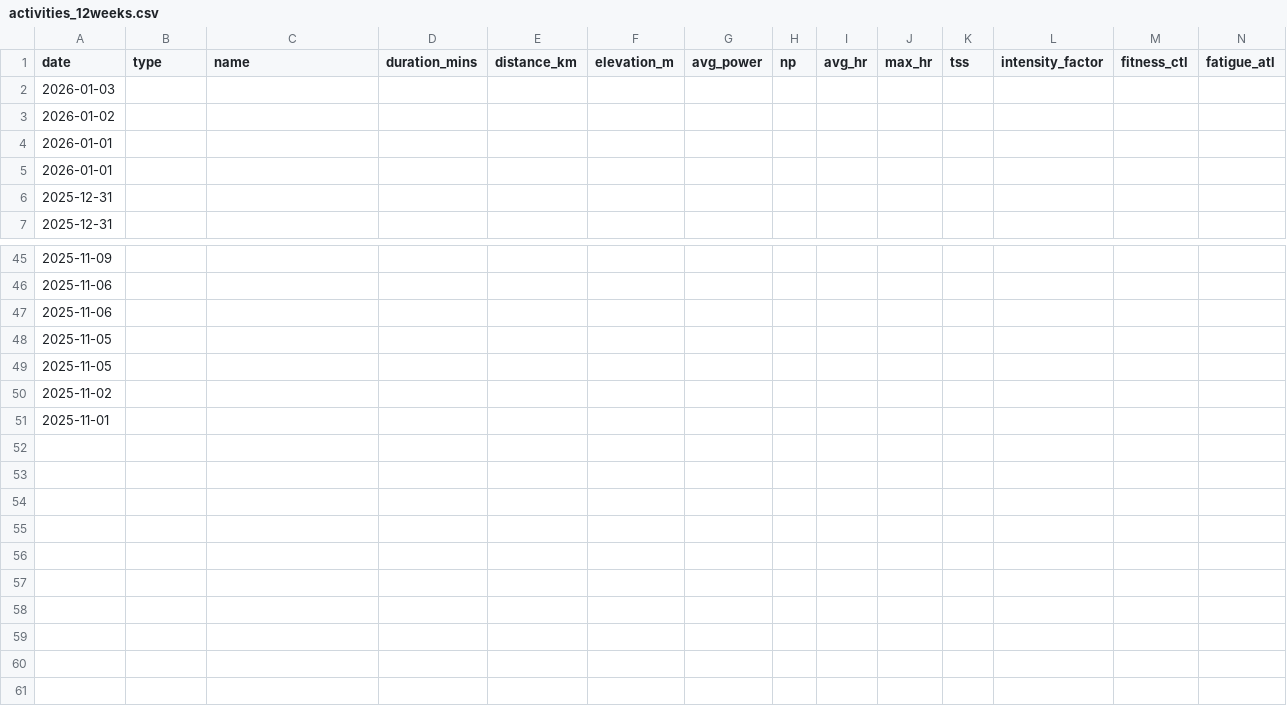
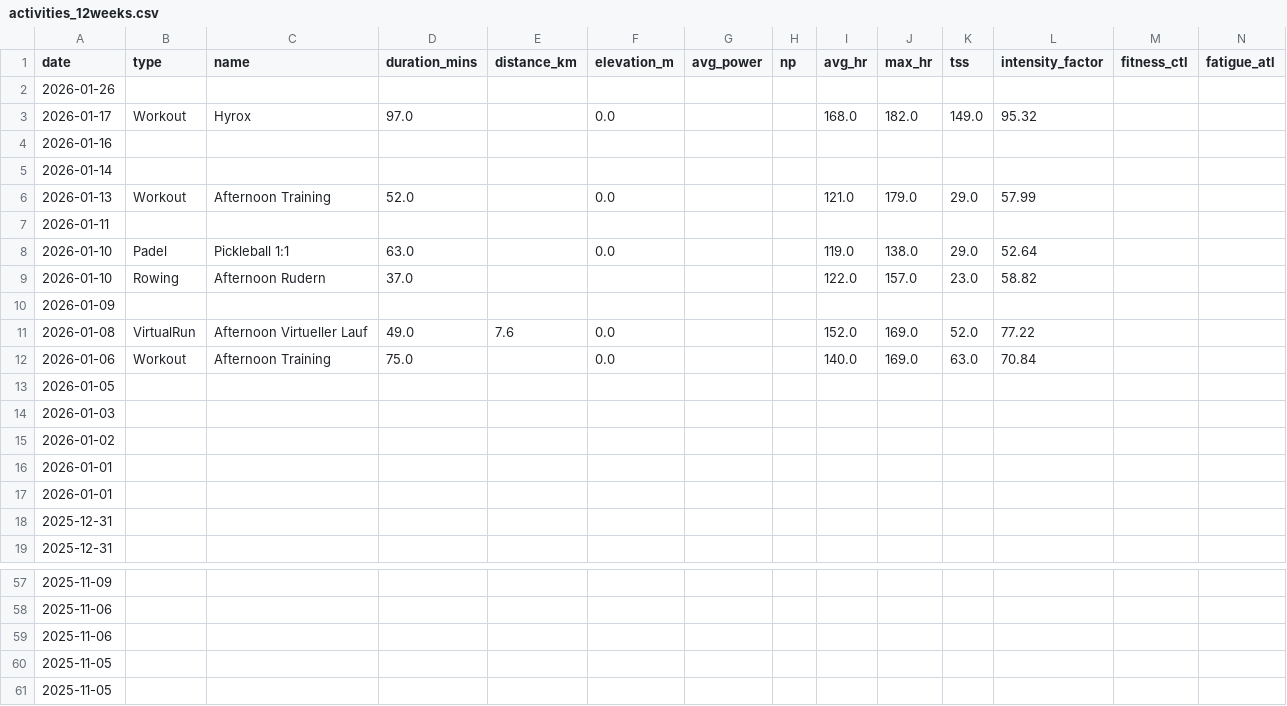
Before and after one commit to basch1117/trainingdata, a CSV file: activities_12weeks.csv, drawn as a sheet; only a part is shown, gaps mark what is left out; removed rows and columns are numbered as before the commit, all else as after; the diff names each change by its address in the sheet, - before the commit and + after, or states it on an @@ line.

```diff
--- a/activities_12weeks.csv
+++ b/activities_12weeks.csv
+row 2: 2026-01-26
+row 3: 2026-01-17 | Workout | Hyrox | 97.0 |  | 0.0 |  |  | 168.0 | 182.0 | 149.0 | 95.32
+row 4: 2026-01-16
+row 5: 2026-01-14
+row 6: 2026-01-13 | Workout | Afternoon Training | 52.0 |  | 0.0 |  |  | 121.0 | 179.0 | 29.0 | 57.99
+row 7: 2026-01-11
+row 8: 2026-01-10 | Padel | Pickleball 1:1 | 63.0 |  | 0.0 |  |  | 119.0 | 138.0 | 29.0 | 52.64
+row 9: 2026-01-10 | Rowing | Afternoon Rudern | 37.0 |  |  |  |  | 122.0 | 157.0 | 23.0 | 58.82
+row 10: 2026-01-09
+row 11: 2026-01-08 | VirtualRun | Afternoon Virtueller Lauf | 49.0 | 7.6 | 0.0 |  |  | 152.0 | 169.0 | 52.0 | 77.22
+row 12: 2026-01-06 | Workout | Afternoon Training | 75.0 |  | 0.0 |  |  | 140.0 | 169.0 | 63.0 | 70.84
+row 13: 2026-01-05
-row 50: 2025-11-02
-row 51: 2025-11-01
```
Also changed, not shown: activities_full.csv, wellness_12weeks.csv, 3 other files.
